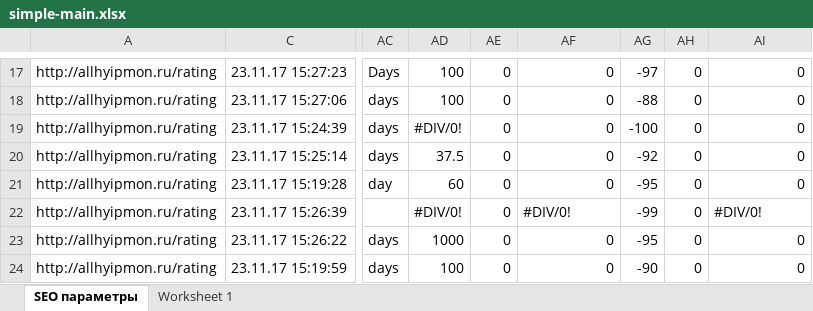
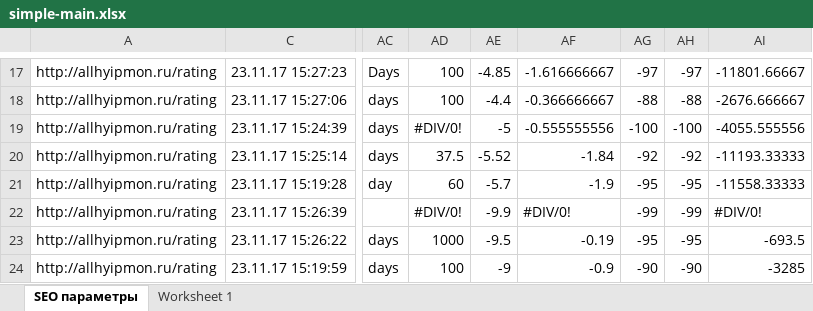
Before and after one commit to Romron/hypmonbot, an Excel workbook: www/simple-main.xlsx, sheet SEO параметры, drawn as a sheet; only a part is shown, gaps mark what is left out; values as stored, in another font and other column widths than the file's, no cell formats; the diff covers the shown part only; the diff names each change by its address in the sheet, - before the commit and + after, or states it on an @@ line.

```diff
--- a/www/simple-main.xlsx (sheet SEO параметры)
+++ b/www/simple-main.xlsx (sheet SEO параметры)
-AE17: 0
+AE17: -4.85
-AF17: 0
+AF17: -1.616666667
-AH17: 0
+AH17: -97
-AI17: 0
+AI17: -11801.66667
-AE18: 0
+AE18: -4.4
-AF18: 0
+AF18: -0.366666667
-AH18: 0
+AH18: -88
-AI18: 0
+AI18: -2676.666667
-AE19: 0
+AE19: -5
-AF19: 0
+AF19: -0.555555556
-AH19: 0
+AH19: -100
-AI19: 0
+AI19: -4055.555556
-AE20: 0
+AE20: -5.52
-AF20: 0
+AF20: -1.84
-AH20: 0
+AH20: -92
-AI20: 0
+AI20: -11193.33333
-AE21: 0
+AE21: -5.7
-AF21: 0
+AF21: -1.9
-AH21: 0
+AH21: -95
-AI21: 0
+AI21: -11558.33333
-AE22: 0
+AE22: -9.9
-AH22: 0
+AH22: -99
-AE23: 0
+AE23: -9.5
-AF23: 0
+AF23: -0.19
-AH23: 0
+AH23: -95
-AI23: 0
+AI23: -693.5
-AE24: 0
+AE24: -9
-AF24: 0
+AF24: -0.9
-AH24: 0
+AH24: -90
-AI24: 0
+AI24: -3285
```
Also changed, not shown: 113 edited cells elsewhere in this sheet, cell formats, 3 other files.
